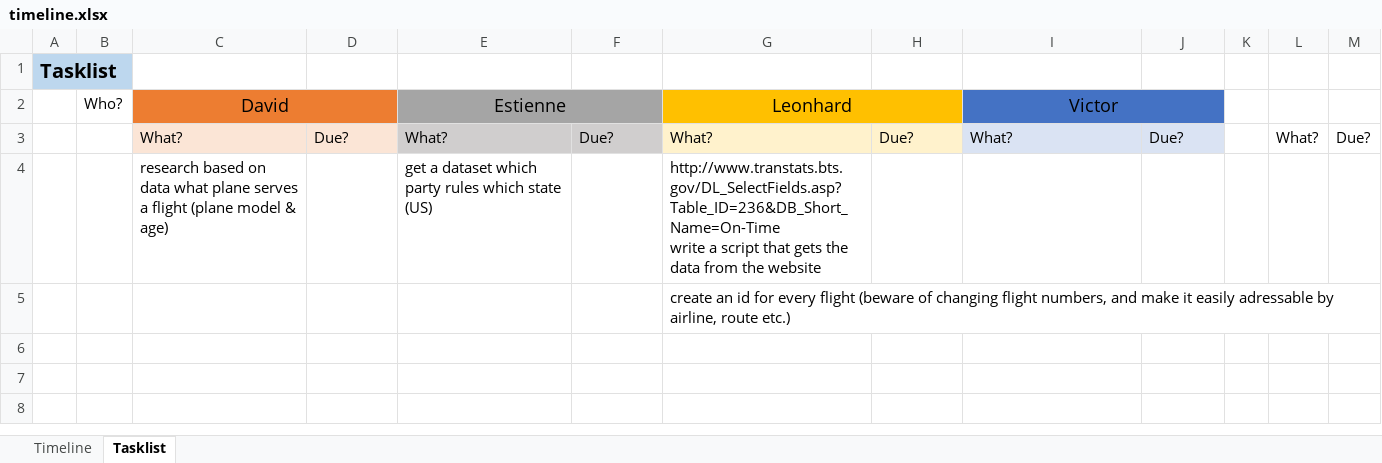
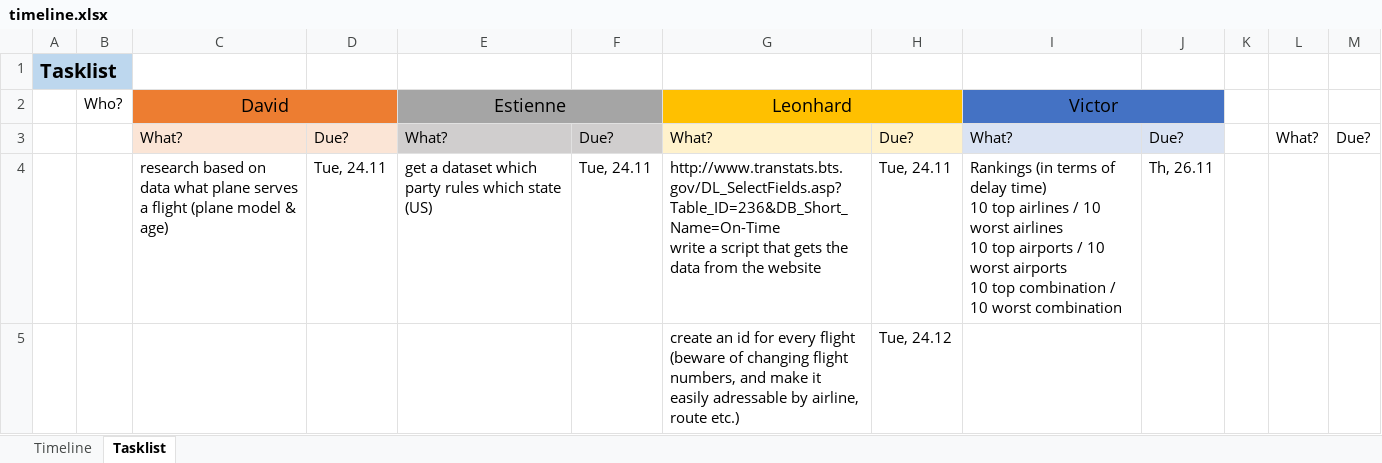
Before and after one commit to LeonhardFS/flightbbq, an Excel workbook: organization/timeline.xlsx, sheet Tasklist, drawn as a sheet; values as stored, in another font and other column widths than the file's, no borders; removed rows and columns are numbered as before the commit, all else as after; ↵ is a line break in a cell; the diff names each change by its address in the sheet, - before the commit and + after, or states it on an @@ line.

Commit message:
added deadlines

```diff
--- a/organization/timeline.xlsx (sheet Tasklist)
+++ b/organization/timeline.xlsx (sheet Tasklist)
-row 4:  |  | research based on data what plane serves a flight (plane model & age) |  | get a dataset which party rules which state (US) |  | http://www.transtats.bts.gov/DL_SelectFields.asp?Table_ID=236&DB_Short_Name=On-Time ↵ write a script that gets the data from the website
-row 5:  |  |  |  |  |  | create an id for every flight (beware of changing flight numbers, and make it easily adressable by airline, route etc.)
+row 4:  |  | research based on data what plane serves a flight (plane model & age) | Tue, 24.11 | get a dataset which party rules which state (US) | Tue, 24.11 | http://www.transtats.bts.gov/DL_SelectFields.asp?Table_ID=236&DB_Short_Name=On-Time ↵ write a script that gets the data from the website | Tue, 24.11 | Rankings (in terms of delay time) ↵ 10 top airlines / 10 worst airlines ↵ 10 top airports / 10 worst airports ↵ 10 top combination / 10 worst combination | Th, 26.11
+row 5:  |  |  |  |  |  | create an id for every flight (beware of changing flight numbers, and make it easily adressable by airline, route etc.) | Tue, 24.12
```
